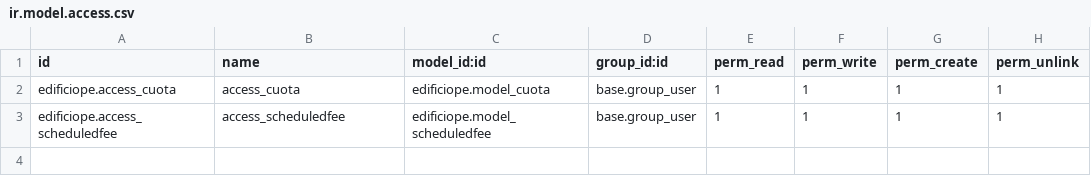
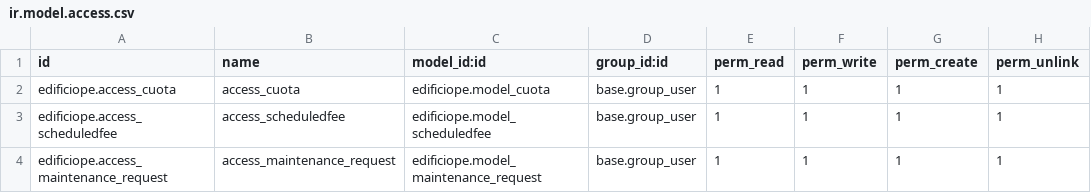
Before and after one commit to chuamaca/custom-addons, a CSV file: edificiope/security/ir.model.access.csv, drawn as a sheet; the diff names each change by its address in the sheet, - before the commit and + after, or states it on an @@ line.

```diff
--- a/edificiope/security/ir.model.access.csv
+++ b/edificiope/security/ir.model.access.csv
+row 4: edificiope.access_maintenance_request | access_maintenance_request | edificiope.model_maintenance_request | base.group_user | 1 | 1 | 1 | 1
```
Also changed, not shown: 4 other files.
